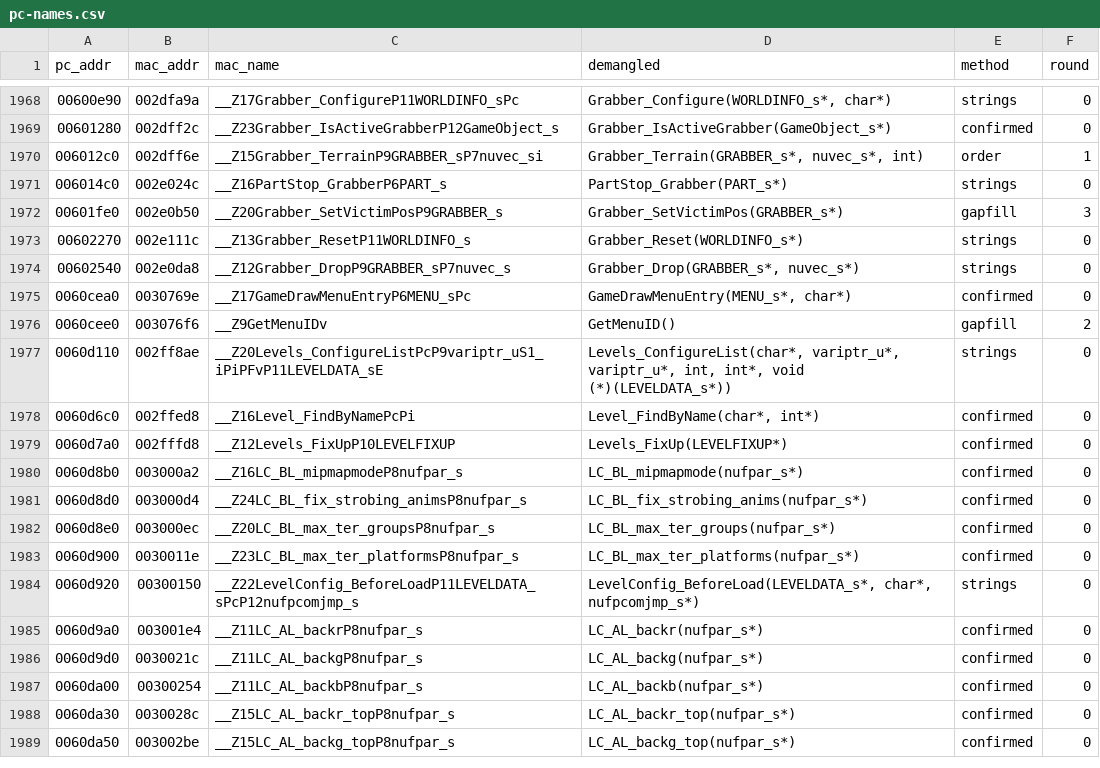
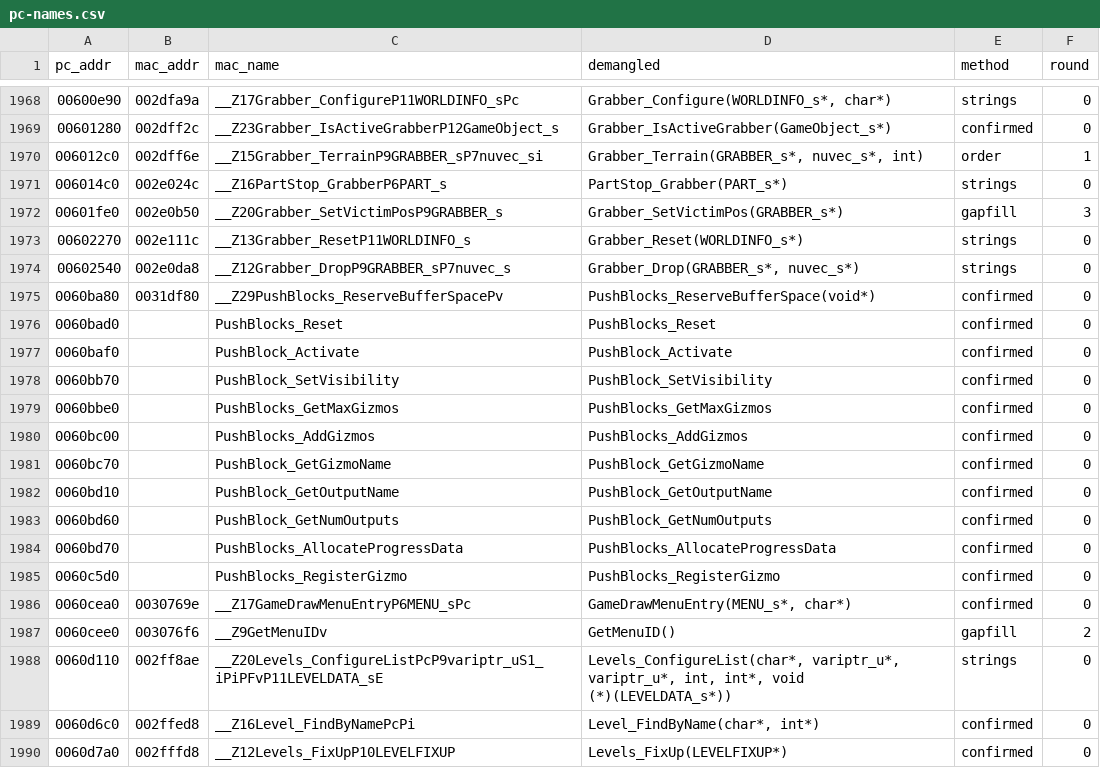
Before and after one commit to wasdhjklxyz/lbtvg, a CSV file: tools/symbols/pc-names.csv, drawn as a sheet; only a part is shown, gaps mark what is left out; the shorter side is filled out with more unchanged rows.

```diff
--- a/tools/symbols/pc-names.csv
+++ b/tools/symbols/pc-names.csv
@@ -1974,2 +1974,13 @@ pc_addr,mac_addr,mac_name,demangled,method,round
 00602540,002e0da8,__Z12Grabber_DropP9GRABBER_sP7nuvec_s,"Grabber_Drop(GRABBER_s*, nuvec_s*)",strings,0
+0060ba80,0031df80,__Z29PushBlocks_ReserveBufferSpacePv,PushBlocks_ReserveBufferSpace(void*),confirmed,0
+0060bad0,,PushBlocks_Reset,PushBlocks_Reset,confirmed,0
+0060baf0,,PushBlock_Activate,PushBlock_Activate,confirmed,0
+0060bb70,,PushBlock_SetVisibility,PushBlock_SetVisibility,confirmed,0
+0060bbe0,,PushBlocks_GetMaxGizmos,PushBlocks_GetMaxGizmos,confirmed,0
+0060bc00,,PushBlocks_AddGizmos,PushBlocks_AddGizmos,confirmed,0
+0060bc70,,PushBlock_GetGizmoName,PushBlock_GetGizmoName,confirmed,0
+0060bd10,,PushBlock_GetOutputName,PushBlock_GetOutputName,confirmed,0
+0060bd60,,PushBlock_GetNumOutputs,PushBlock_GetNumOutputs,confirmed,0
+0060bd70,,PushBlocks_AllocateProgressData,PushBlocks_AllocateProgressData,confirmed,0
+0060c5d0,,PushBlocks_RegisterGizmo,PushBlocks_RegisterGizmo,confirmed,0
 0060cea0,0030769e,__Z17GameDrawMenuEntryP6MENU_sPc,"GameDrawMenuEntry(MENU_s*, char*)",confirmed,0
```
Also changed, not shown: 7 other files.
